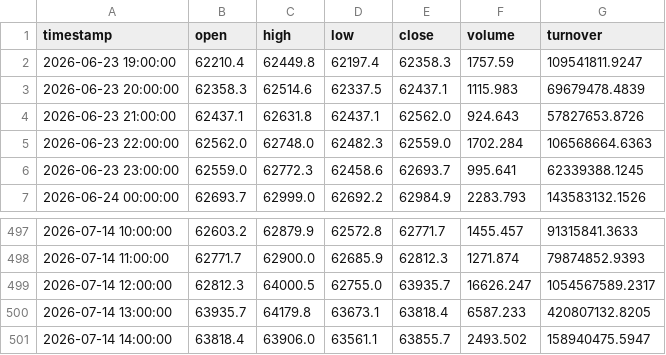
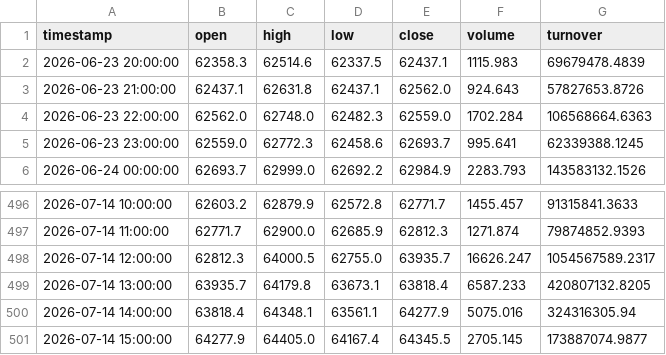
Before and after one commit to dbm4r/BybitTradingBot, a CSV file: data/historical/BTCUSDT_1h.csv, drawn as a sheet; only a part is shown, gaps mark what is left out.

```diff
--- a/data/historical/BTCUSDT_1h.csv
+++ b/data/historical/BTCUSDT_1h.csv
@@ -1,3 +1,2 @@
 timestamp,open,high,low,close,volume,turnover
-2026-06-23 19:00:00,62210.4,62449.8,62197.4,62358.3,1757.59,109541811.9247
 2026-06-23 20:00:00,62358.3,62514.6,62337.5,62437.1,1115.983,69679478.4839
@@ -500,2 +499,3 @@ timestamp,open,high,low,close,volume,turnover
 2026-07-14 13:00:00,63935.7,64179.8,63673.1,63818.4,6587.233,420807132.8205
-2026-07-14 14:00:00,63818.4,63906.0,63561.1,63855.7,2493.502,158940475.5947
+2026-07-14 14:00:00,63818.4,64348.1,63561.1,64277.9,5075.016,324316305.94
+2026-07-14 15:00:00,64277.9,64405.0,64167.4,64345.5,2705.145,173887074.9877
```
Also changed, not shown: results/equity_curve.csv, 2 other files.
